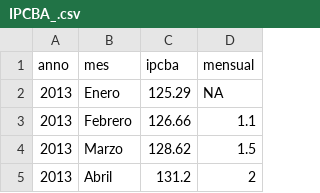
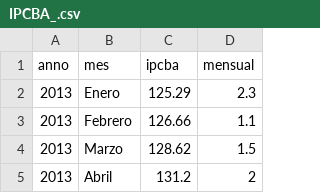
Before and after one commit to mar71n/learnShiny, a CSV file: datasets/IPCBA_.csv, drawn as a sheet; only a part is shown.

```diff
--- a/datasets/IPCBA_.csv
+++ b/datasets/IPCBA_.csv
@@ -1,3 +1,3 @@
 "anno","mes","ipcba","mensual"
-2013,"Enero",125.29,NA
+2013,"Enero",125.29,2.3
 2013,"Febrero",126.66,1.1
```
Also changed, not shown: 1 other file.
